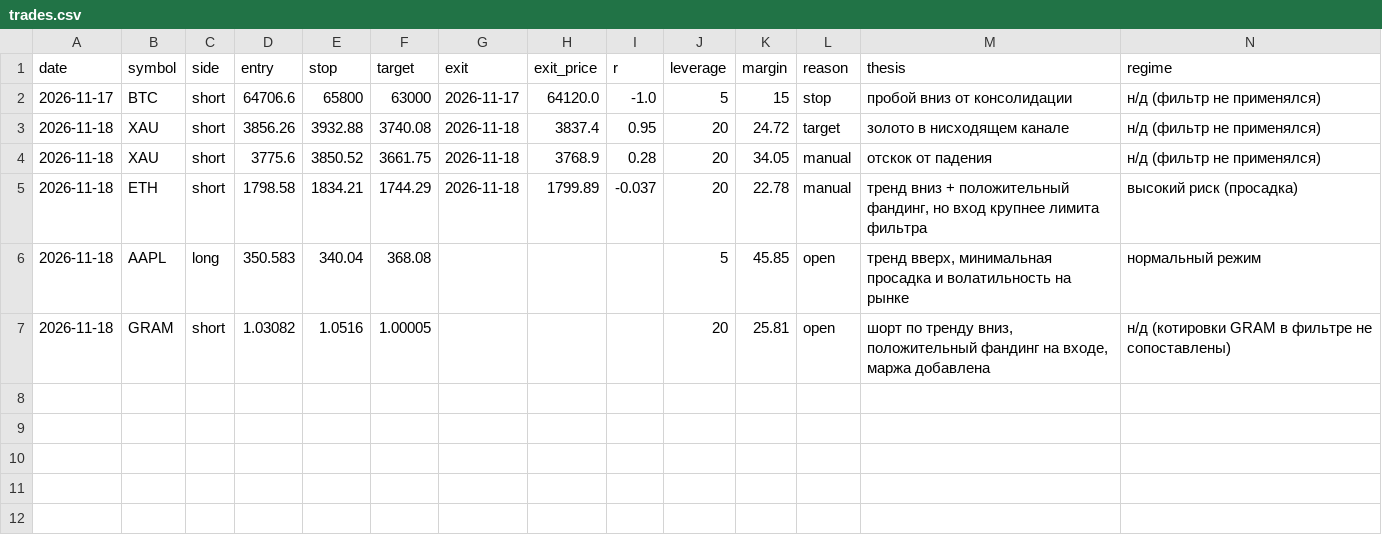
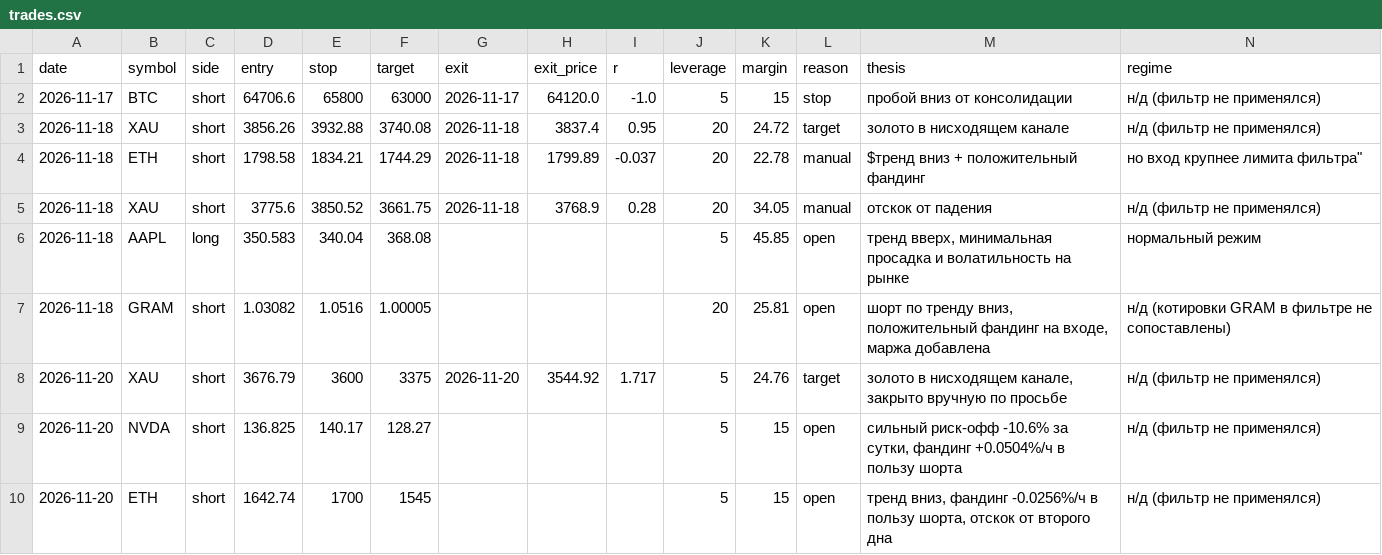
Before and after one commit to kuzia20021-hash/trading-journal, a CSV file: journal/trades.csv, drawn as a sheet; only a part is shown; removed rows and columns are numbered as before the commit, all else as after; rows hold the shown columns only; the diff names each change by its address in the sheet, - before the commit and + after, or states it on an @@ line.

Commit message:
chore(journal): update trades.csv - XAU close, new ETH and NVDA shorts

```diff
--- a/journal/trades.csv
+++ b/journal/trades.csv
+row 4: 2026-11-18 | ETH | short | 1798.58 | 1834.21 | 1744.29 | 2026-11-18 | 1799.89 | -0.037 | 20 | 22.78 | manual | $тренд вниз + положительный фандинг | но вход крупнее лимита фильтра"
-row 5: 2026-11-18 | ETH | short | 1798.58 | 1834.21 | 1744.29 | 2026-11-18 | 1799.89 | -0.037 | 20 | 22.78 | manual | тренд вниз + положительный фандинг, но вход крупнее лимита фильтра | высокий риск (просадка)
+row 8: 2026-11-20 | XAU | short | 3676.79 | 3600 | 3375 | 2026-11-20 | 3544.92 | 1.717 | 5 | 24.76 | target | золото в нисходящем канале, закрыто вручную по просьбе | н/д (фильтр не применялся)
+row 9: 2026-11-20 | NVDA | short | 136.825 | 140.17 | 128.27 |  |  |  | 5 | 15 | open | сильный риск-офф -10.6% за сутки, фандинг +0.0504%/ч в пользу шорта | н/д (фильтр не применялся)
+row 10: 2026-11-20 | ETH | short | 1642.74 | 1700 | 1545 |  |  |  | 5 | 15 | open | тренд вниз, фандинг -0.0256%/ч в пользу шорта, отскок от второго дна | н/д (фильтр не применялся)
```
